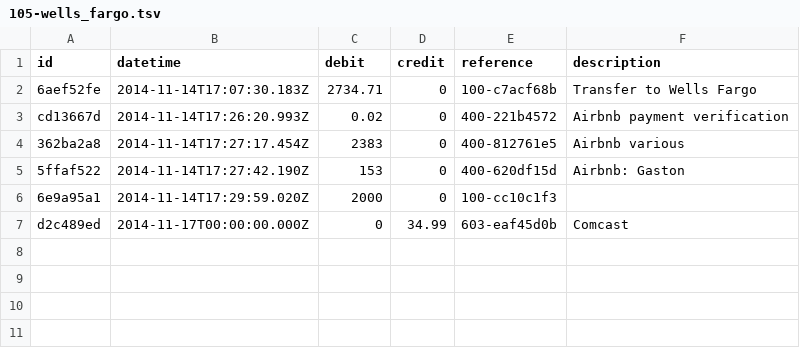
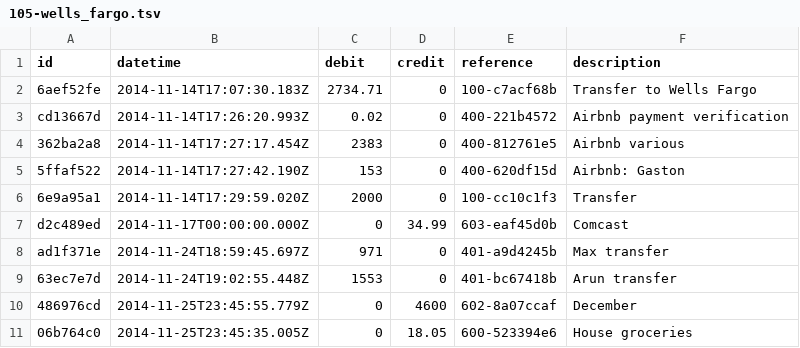
Before and after one commit to maxprogram/brookdale, a TSV file: books/assets/105-wells_fargo.tsv, drawn as a sheet.

```diff
--- a/books/assets/105-wells_fargo.tsv
+++ b/books/assets/105-wells_fargo.tsv
@@ -5,3 +5,7 @@ cd13667d	2014-11-14T17:26:20.993Z	0.02	0	400-221b4572	Airbnb payment verificatio
 5ffaf522	2014-11-14T17:27:42.190Z	153	0	400-620df15d	Airbnb: Gaston
-6e9a95a1	2014-11-14T17:29:59.020Z	2000	0	100-cc10c1f3	
+6e9a95a1	2014-11-14T17:29:59.020Z	2000	0	100-cc10c1f3	Transfer
 d2c489ed	2014-11-17T00:00:00.000Z	0	34.99	603-eaf45d0b	Comcast
+ad1f371e	2014-11-24T18:59:45.697Z	971	0	401-a9d4245b	Max transfer
+63ec7e7d	2014-11-24T19:02:55.448Z	1553	0	401-bc67418b	Arun transfer
+486976cd	2014-11-25T23:45:55.779Z	0	4600	602-8a07ccaf	December
+06b764c0	2014-11-25T23:45:35.005Z	0	18.05	600-523394e6	House groceries
```
Also changed, not shown: books/assets/100-cash.tsv, books/assets/104-accumulated_depreciation.tsv, 8 other files.
